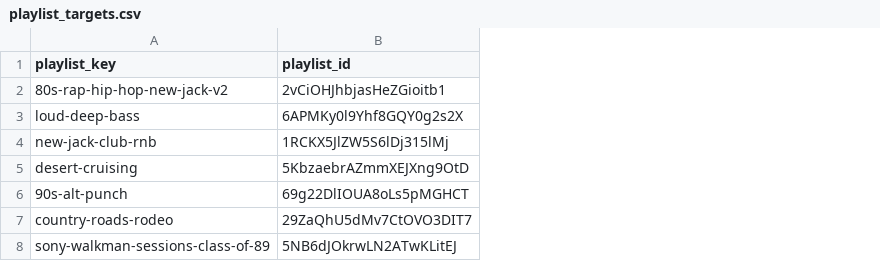
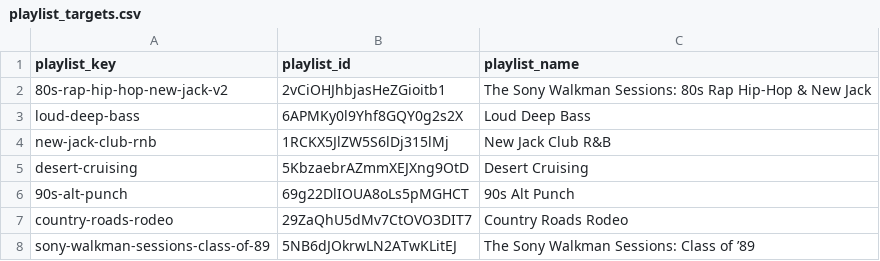
Before and after one commit to ebarber972/spotify-playlist-builder, a CSV file: config/playlist_targets.csv, drawn as a sheet; the diff names each change by its address in the sheet, - before the commit and + after, or states it on an @@ line.

Commit message:
chore: add Spotify display names to sync targets

```diff
--- a/config/playlist_targets.csv
+++ b/config/playlist_targets.csv
+column C (playlist_name), rows 2-8: The Sony Walkman Sessions: 80s Rap Hip-Hop & New Jack | Loud Deep Bass | New Jack Club R&B | Desert Cruising | 90s Alt Punch | Country Roads Rodeo | The Sony Walkman Sessions: Class of ’89
```
